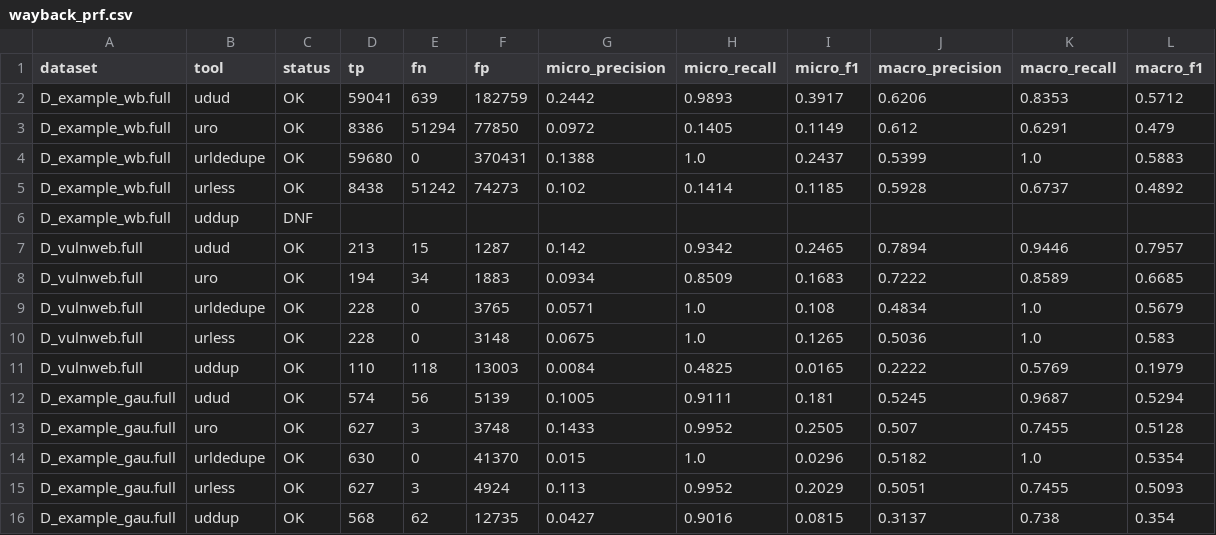
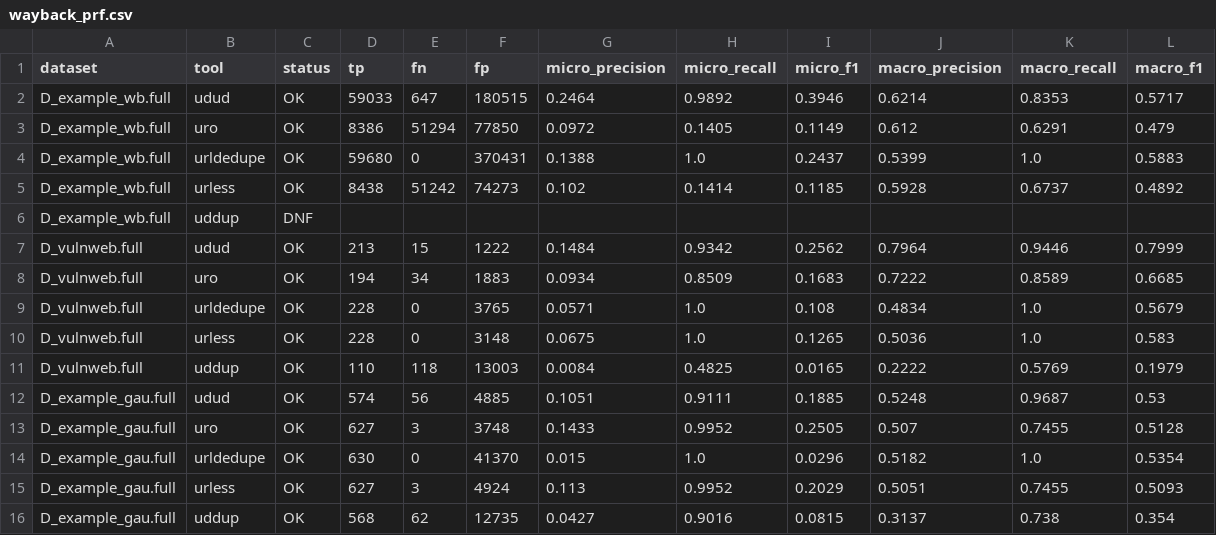
Before and after one commit to ayodyadsr/udud-benchmark, a CSV file: raw/wayback_prf.csv, drawn as a sheet.

```diff
--- a/raw/wayback_prf.csv
+++ b/raw/wayback_prf.csv
@@ -1,3 +1,3 @@
 dataset,tool,status,tp,fn,fp,micro_precision,micro_recall,micro_f1,macro_precision,macro_recall,macro_f1
-D_example_wb.full,udud,OK,59041,639,182759,0.2442,0.9893,0.3917,0.6206,0.8353,0.5712
+D_example_wb.full,udud,OK,59033,647,180515,0.2464,0.9892,0.3946,0.6214,0.8353,0.5717
 D_example_wb.full,uro,OK,8386,51294,77850,0.0972,0.1405,0.1149,0.612,0.6291,0.479
@@ -6,3 +6,3 @@ D_example_wb.full,urless,OK,8438,51242,74273,0.102,0.1414,0.1185,0.5928,0.6737,0
 D_example_wb.full,uddup,DNF,,,,,,,,,
-D_vulnweb.full,udud,OK,213,15,1287,0.142,0.9342,0.2465,0.7894,0.9446,0.7957
+D_vulnweb.full,udud,OK,213,15,1222,0.1484,0.9342,0.2562,0.7964,0.9446,0.7999
 D_vulnweb.full,uro,OK,194,34,1883,0.0934,0.8509,0.1683,0.7222,0.8589,0.6685
@@ -11,3 +11,3 @@ D_vulnweb.full,urless,OK,228,0,3148,0.0675,1.0,0.1265,0.5036,1.0,0.583
 D_vulnweb.full,uddup,OK,110,118,13003,0.0084,0.4825,0.0165,0.2222,0.5769,0.1979
-D_example_gau.full,udud,OK,574,56,5139,0.1005,0.9111,0.181,0.5245,0.9687,0.5294
+D_example_gau.full,udud,OK,574,56,4885,0.1051,0.9111,0.1885,0.5248,0.9687,0.53
 D_example_gau.full,uro,OK,627,3,3748,0.1433,0.9952,0.2505,0.507,0.7455,0.5128
```
Also changed, not shown: raw/wayback_prf_byclass.csv, 7 other files.
